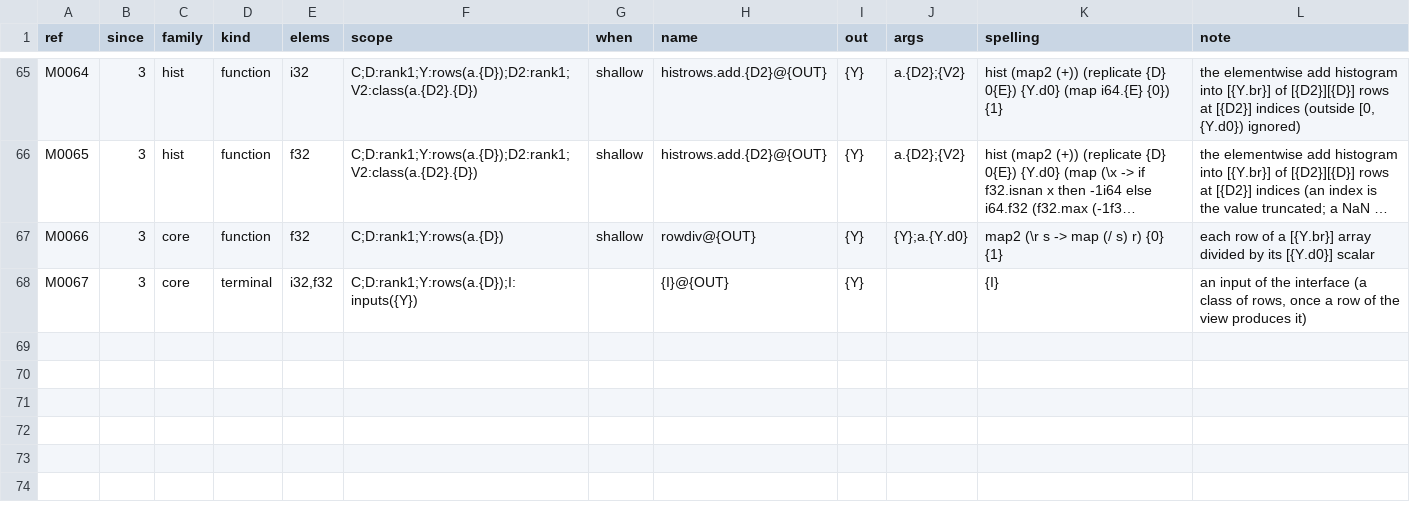
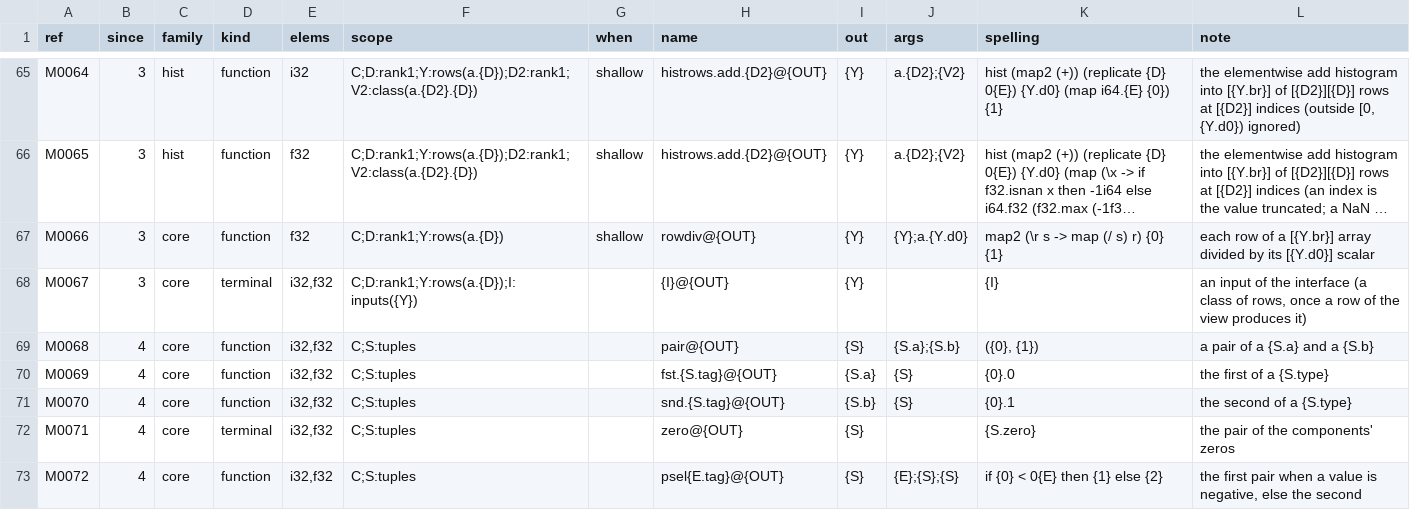
Before and after one commit to Gamakon/fuller, a TSV file: kingdoms/futhark/master/rows.tsv, drawn as a sheet; only a part is shown, gaps mark what is left out; long unchanged cells end in …; the diff covers the shown part only; the diff names each change by its address in the sheet, - before the commit and + after, or states it on an @@ line.

Commit message:
feat(futhark_view): the class is an AST with an injective text, a view has several elements, and the master has pairs (version 4) -- step 4c (b)
The class (futhark_view::Class): scalar, index, array, tuple, named; its text reads one way (review finding 1):
an array carries its element in a view of several elements (a.f32.n) and leaves it implied in a view of one (a.n,
the names of before); a tuple is Futhark's own (f32,i32), its components inside its own parentheses; a dimension is
never named as an element. The specification's element line lists the elements and a literals line is one element's
pool; the sniffer reads them from the entry's types in order of first appearance (--elements adds one the signature
does not name). The row's element {E} is bound by the first quantifier that picks a class of one element (rank1,
states, free, rows, class) or iterated over the elements a row is defined for where its templates read {E} and none
is bound; {E.tag} names the element in a row whose output class has none (clamp.f32@ix.n:c beside clamp.i32@ix.n:c
in a view of two; clamp@ix.n:c in a view of one). The zero arrays are named by their class (zeros_f32_n).

Master version 4: pairs of scalars as a class, built (pair), taken apart (fst.A.B, snd.A.B), the zero pair, a select
between two pairs on a scalar's sign (psel), a loop over a pair state (loop, loop1) that DESTRUCTURES it -- its
frame (L2, F2, frames now versioned) binds the two components as variables of their own classes, so the body reads
them directly and the pair is never a bound class; the two element conversions (f32.i32 total, i32.f32 guarded as
the f32 clamp is). Rules only where exact: fst (pair a b) = a, snd (pair a b) = b, evaluated by M9.

Two test views from one source (kingdoms/futhark/sig/kahan/kahan.fut, the yardsticks of UltraDim's Kahan step and
argmin): kahan (xs: [n]f32, ms: [n]i32 -> f32) and argmin (ds: [n]f32 -> i32), 328 types each, pinned. The five
committed views' fingerprints are unchanged (byte for byte); the per-view checks read classes through the grammar,
S11 checks the pair rows, M10 the pair templates; 8 of 8 planted faults caught.

```diff
--- a/kingdoms/futhark/master/rows.tsv
+++ b/kingdoms/futhark/master/rows.tsv
+row 69: M0068 | 4 | core | function | i32,f32 | C;S:tuples |  | pair@{OUT} | {S} | {S.a};{S.b} | ({0}, {1}) | a pair of a {S.a} and a {S.b}
+row 70: M0069 | 4 | core | function | i32,f32 | C;S:tuples |  | fst.{S.tag}@{OUT} | {S.a} | {S} | {0}.0 | the first of a {S.type}
+row 71: M0070 | 4 | core | function | i32,f32 | C;S:tuples |  | snd.{S.tag}@{OUT} | {S.b} | {S} | {0}.1 | the second of a {S.type}
+row 72: M0071 | 4 | core | terminal | i32,f32 | C;S:tuples |  | zero@{OUT} | {S} |  | {S.zero} | the pair of the components' zeros
+row 73: M0072 | 4 | core | function | i32,f32 | C;S:tuples |  | psel{E.tag}@{OUT} | {S} | {E};{S};{S} | if {0} < 0{E} then {1} else {2} | the first pair when a value is negative, else the second
```
Also changed, not shown: 4 added rows and 3 edited cells elsewhere in this file, kingdoms/futhark/master/rules.tsv, 10 other files.
